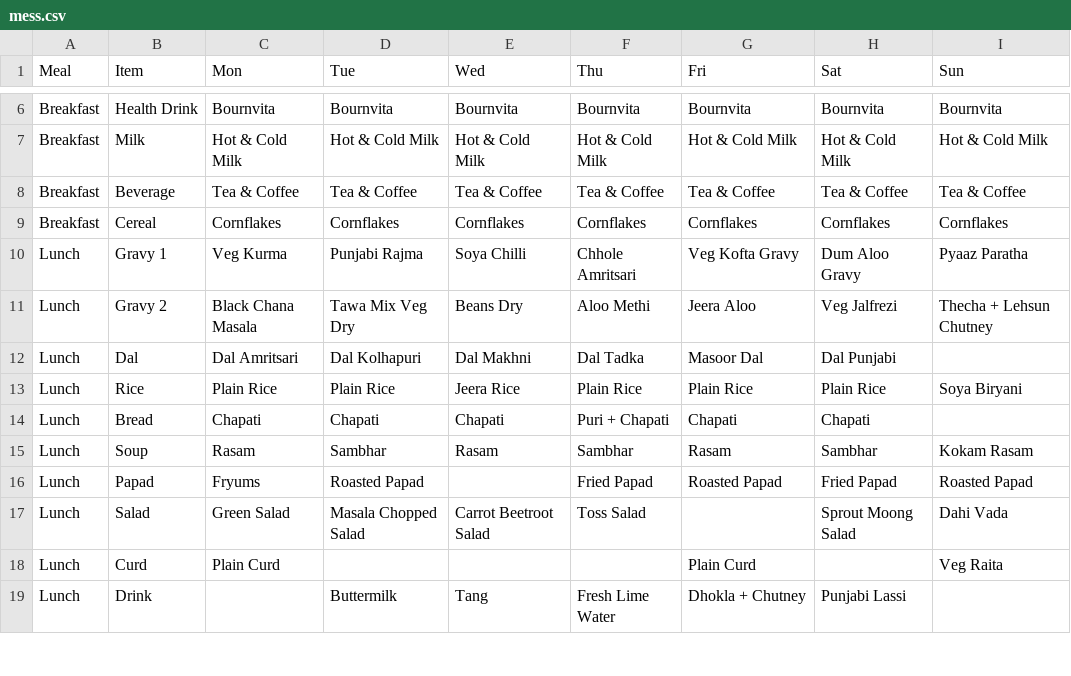
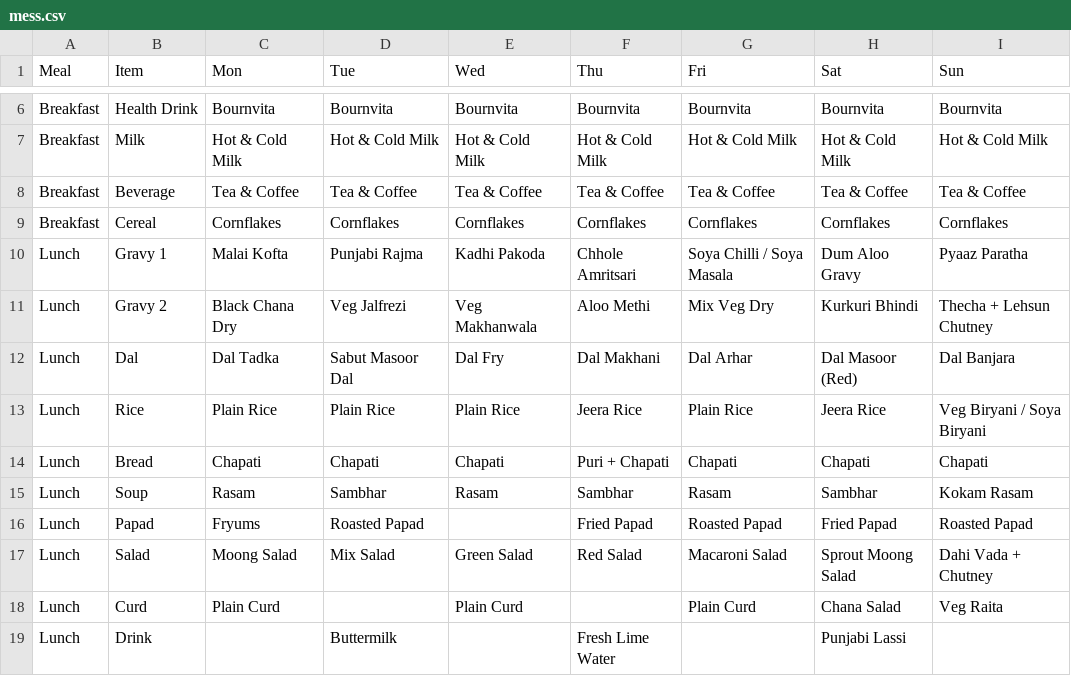
Before and after one commit to 0bx0/BPGC-mess-menu, a CSV file: mess.csv, drawn as a sheet; only a part is shown, gaps mark what is left out; the diff covers the shown part only.

```diff
--- a/mess.csv
+++ b/mess.csv
@@ -9,11 +9,11 @@ Breakfast,Beverage,Tea & Coffee,Tea & Coffee,Tea & Coffee,Tea & Coffee,Tea & Cof
 Breakfast,Cereal,Cornflakes,Cornflakes,Cornflakes,Cornflakes,Cornflakes,Cornflakes,Cornflakes
-Lunch,Gravy 1,Veg Kurma,Punjabi Rajma,Soya Chilli,Chhole Amritsari,Veg Kofta Gravy,Dum Aloo Gravy,Pyaaz Paratha
-Lunch,Gravy 2,Black Chana Masala,Tawa Mix Veg Dry,Beans Dry,Aloo Methi,Jeera Aloo,Veg Jalfrezi,Thecha + Lehsun Chutney
-Lunch,Dal,Dal Amritsari,Dal Kolhapuri,Dal Makhni,Dal Tadka,Masoor Dal,Dal Punjabi,
-Lunch,Rice,Plain Rice,Plain Rice,Jeera Rice,Plain Rice,Plain Rice,Plain Rice,Soya Biryani
-Lunch,Bread,Chapati,Chapati,Chapati,Puri + Chapati,Chapati,Chapati,
+Lunch,Gravy 1,Malai Kofta,Punjabi Rajma,Kadhi Pakoda,Chhole Amritsari,Soya Chilli / Soya Masala,Dum Aloo Gravy,Pyaaz Paratha
+Lunch,Gravy 2,Black Chana Dry,Veg Jalfrezi,Veg Makhanwala,Aloo Methi,Mix Veg Dry,Kurkuri Bhindi,Thecha + Lehsun Chutney
+Lunch,Dal,Dal Tadka,Sabut Masoor Dal,Dal Fry,Dal Makhani,Dal Arhar,Dal Masoor (Red),Dal Banjara
+Lunch,Rice,Plain Rice,Plain Rice,Plain Rice,Jeera Rice,Plain Rice,Jeera Rice,Veg Biryani / Soya Biryani
+Lunch,Bread,Chapati,Chapati,Chapati,Puri + Chapati,Chapati,Chapati,Chapati
 Lunch,Soup,Rasam,Sambhar,Rasam,Sambhar,Rasam,Sambhar,Kokam Rasam
 Lunch,Papad,Fryums,Roasted Papad,,Fried Papad,Roasted Papad,Fried Papad,Roasted Papad
-Lunch,Salad,Green Salad,Masala Chopped Salad,Carrot Beetroot Salad,Toss Salad,,Sprout Moong Salad,Dahi Vada
-Lunch,Curd,Plain Curd,,,,Plain Curd,,Veg Raita
-Lunch,Drink,,Buttermilk,Tang,Fresh Lime Water,Dhokla + Chutney,Punjabi Lassi,
+Lunch,Salad,Moong Salad,Mix Salad,Green Salad,Red Salad,Macaroni Salad,Sprout Moong Salad,Dahi Vada + Chutney
+Lunch,Curd,Plain Curd,,Plain Curd,,Plain Curd,Chana Salad,Veg Raita
+Lunch,Drink,,Buttermilk,,Fresh Lime Water,,Punjabi Lassi,
```
Also changed, not shown: 1 added row and 44 edited cells elsewhere in this file, 4 other files.
